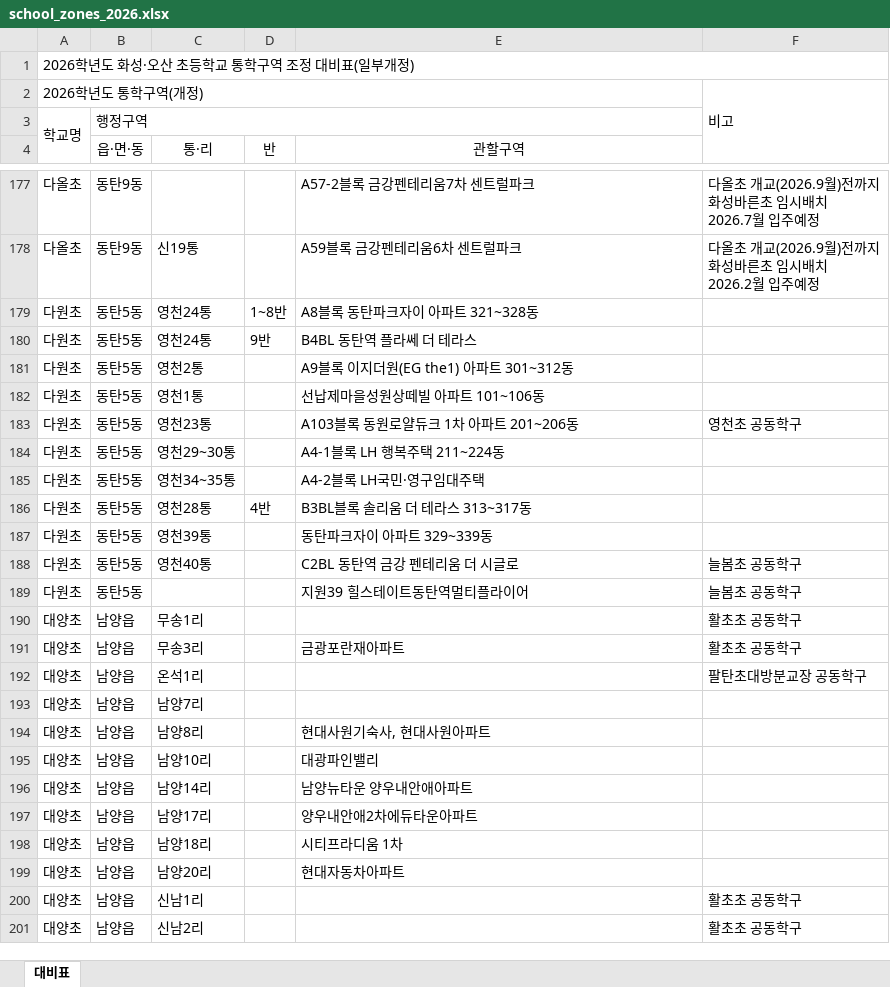
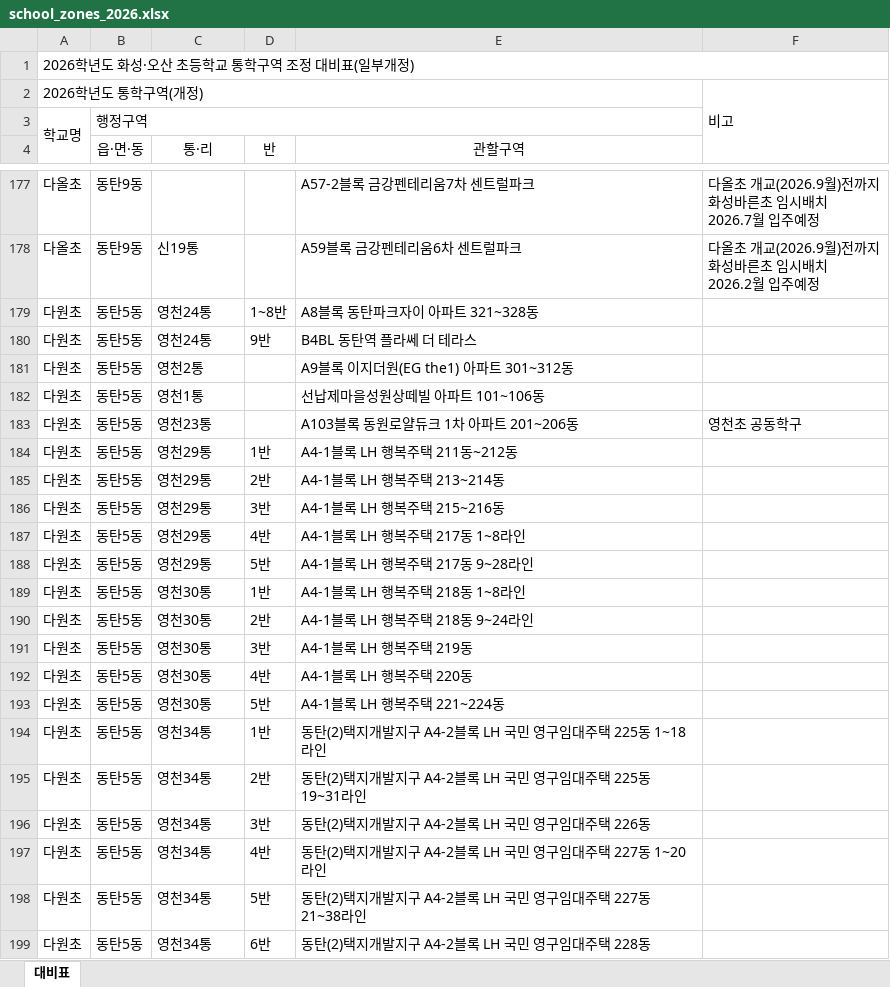
Before and after one commit to wjdtlgusdl/school-zone-search, an Excel workbook: school_zones_2026.xlsx, sheet 대비표, drawn as a sheet; only a part is shown, gaps mark what is left out; the shorter side is filled out with more unchanged rows; values as stored, in another font and other column widths than the file's, no borders; addresses are those after the commit; the diff covers the shown part only; the diff names each change by its address in the sheet, - before the commit and + after, or states it on an @@ line.

```diff
--- a/school_zones_2026.xlsx (sheet 대비표)
+++ b/school_zones_2026.xlsx (sheet 대비표)
+row 184: 다원초 | 동탄5동 | 영천29통 | 1반 | A4-1블록 LH 행복주택 211동~212동
-C185 (통·리): 영천29~30통
+C185 (통·리): 영천29통
-D185 (반): (empty)
+D185 (반): 2반
-E185 (관할구역): A4-1블록 LH 행복주택 211~224동
+E185 (관할구역): A4-1블록 LH 행복주택 213~214동
+row 186: 다원초 | 동탄5동 | 영천29통 | 3반 | A4-1블록 LH 행복주택 215~216동
+row 187: 다원초 | 동탄5동 | 영천29통 | 4반 | A4-1블록 LH 행복주택 217동 1~8라인
+row 188: 다원초 | 동탄5동 | 영천29통 | 5반 | A4-1블록 LH 행복주택 217동 9~28라인
+row 189: 다원초 | 동탄5동 | 영천30통 | 1반 | A4-1블록 LH 행복주택 218동 1~8라인
+row 190: 다원초 | 동탄5동 | 영천30통 | 2반 | A4-1블록 LH 행복주택 218동 9~24라인
+row 191: 다원초 | 동탄5동 | 영천30통 | 3반 | A4-1블록 LH 행복주택 219동
+row 192: 다원초 | 동탄5동 | 영천30통 | 4반 | A4-1블록 LH 행복주택 220동
+row 193: 다원초 | 동탄5동 | 영천30통 | 5반 | A4-1블록 LH 행복주택 221~224동
+row 194: 다원초 | 동탄5동 | 영천34통 | 1반 | 동탄(2)택지개발지구 A4-2블록 LH 국민 영구임대주택 225동 1~18라인
+row 195: 다원초 | 동탄5동 | 영천34통 | 2반 | 동탄(2)택지개발지구 A4-2블록 LH 국민 영구임대주택 225동 19~31라인
-C196 (통·리): 영천34~35통
+C196 (통·리): 영천34통
-D196 (반): (empty)
+D196 (반): 3반
-E196 (관할구역): A4-2블록 LH국민·영구임대주택
+E196 (관할구역): 동탄(2)택지개발지구 A4-2블록 LH 국민 영구임대주택 226동
+row 197: 다원초 | 동탄5동 | 영천34통 | 4반 | 동탄(2)택지개발지구 A4-2블록 LH 국민 영구임대주택 227동 1~20라인
+row 198: 다원초 | 동탄5동 | 영천34통 | 5반 | 동탄(2)택지개발지구 A4-2블록 LH 국민 영구임대주택 227동 21~38라인
+row 199: 다원초 | 동탄5동 | 영천34통 | 6반 | 동탄(2)택지개발지구 A4-2블록 LH 국민 영구임대주택 228동
```
Also changed, not shown: 9 added rows elsewhere in this sheet, 1 other file.
